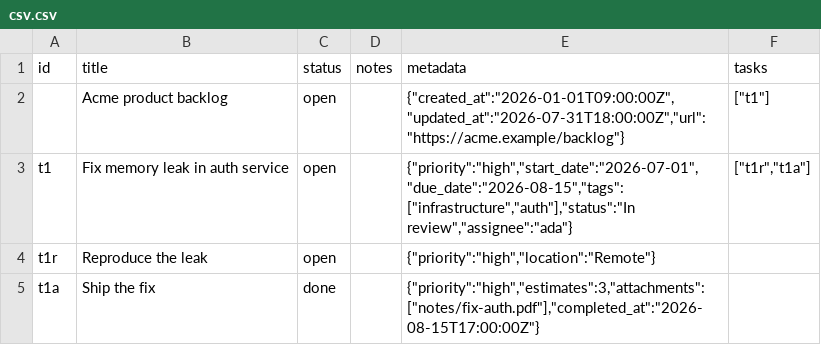
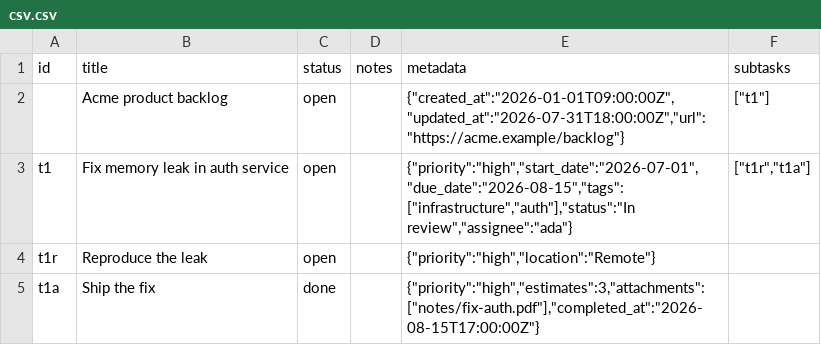
Before and after one commit to aricma/open-productivity-spec, a CSV file: examples/csv.csv, drawn as a sheet.

Commit message:
change: rename the tasks field to subtasks

```diff
--- a/examples/csv.csv
+++ b/examples/csv.csv
@@ -1,2 +1,2 @@
-id,title,status,notes,metadata,tasks
+id,title,status,notes,metadata,subtasks
 ,Acme product backlog,open,,"{""created_at"":""2026-01-01T09:00:00Z"",""updated_at"":""2026-07-31T18:00:00Z"",""url"":""https://acme.example/backlog""}","[""t1""]"
```
Also changed, not shown: examples/multi-root.csv, 34 other files.
